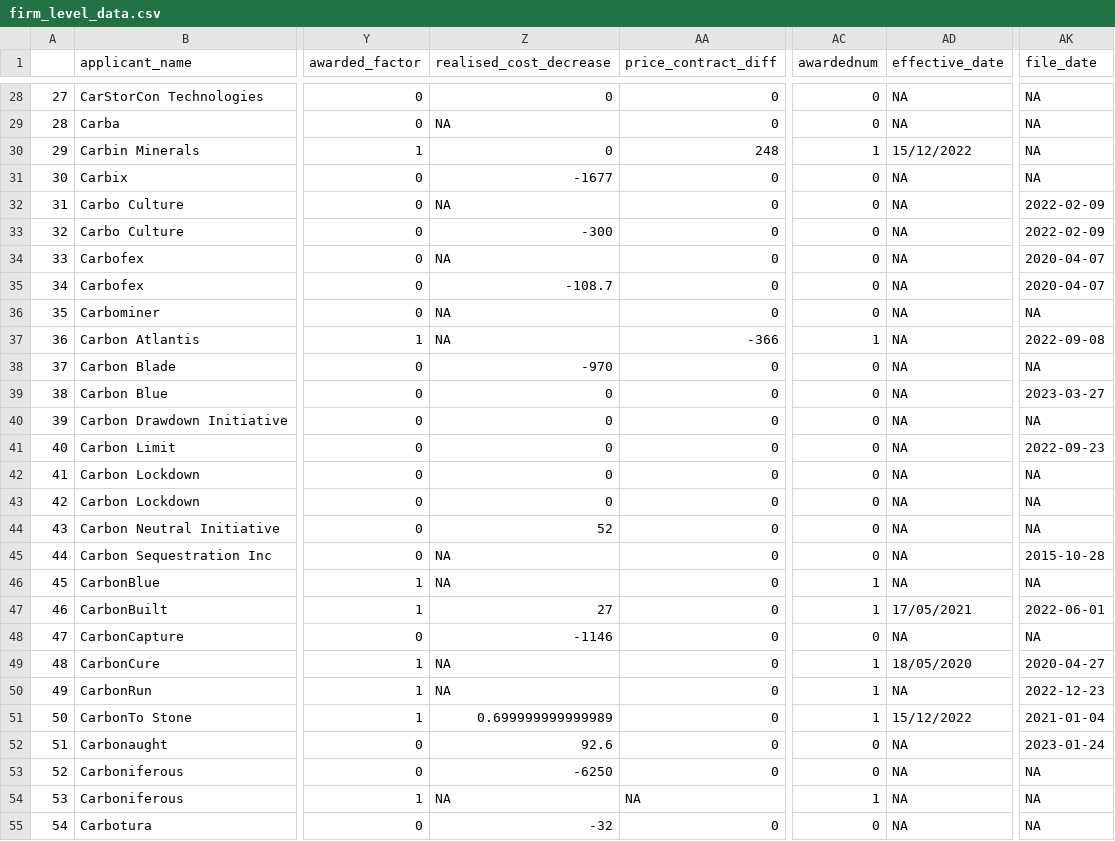
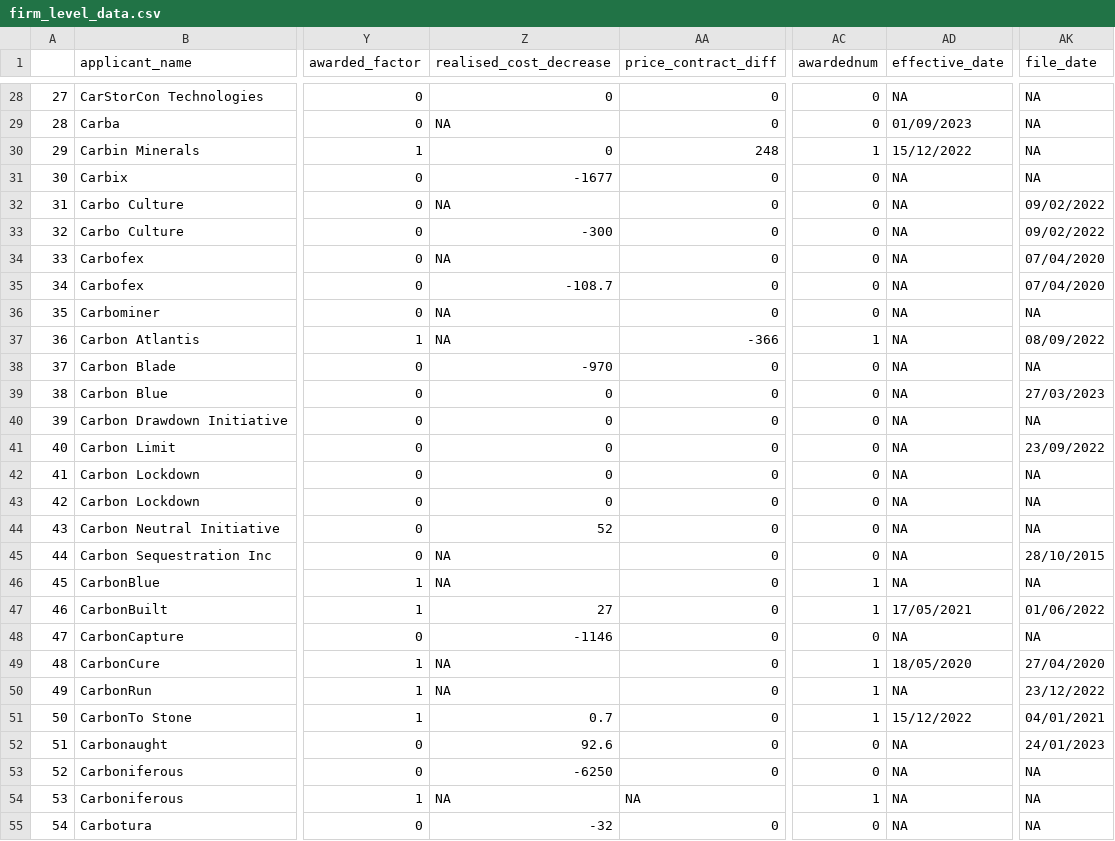
Before and after one commit to allegra-saggese-econ/amc_ccs, a CSV file: clean_outputs/firm_level_data.csv, drawn as a sheet; only a part is shown, gaps mark what is left out; the diff covers the shown part only; the diff names each change by its address in the sheet, - before the commit and + after, or states it on an @@ line.

```diff
--- a/clean_outputs/firm_level_data.csv
+++ b/clean_outputs/firm_level_data.csv
-AD29 (effective_date): NA
+AD29 (effective_date): 01/09/2023
-AK32:AK33 (file_date): 2022-02-09
+AK32:AK33 (file_date): 09/02/2022
-AK34:AK35 (file_date): 2020-04-07
+AK34:AK35 (file_date): 07/04/2020
-AK37 (file_date): 2022-09-08
+AK37 (file_date): 08/09/2022
-AK39 (file_date): 2023-03-27
+AK39 (file_date): 27/03/2023
-AK41 (file_date): 2022-09-23
+AK41 (file_date): 23/09/2022
-AK45 (file_date): 2015-10-28
+AK45 (file_date): 28/10/2015
-AK47 (file_date): 2022-06-01
+AK47 (file_date): 01/06/2022
-AK49 (file_date): 2020-04-27
+AK49 (file_date): 27/04/2020
-AK50 (file_date): 2022-12-23
+AK50 (file_date): 23/12/2022
-Z51 (realised_cost_decrease): 0.699999999999989
+Z51 (realised_cost_decrease): 0.7
-AK51 (file_date): 2021-01-04
+AK51 (file_date): 04/01/2021
-AK52 (file_date): 2023-01-24
+AK52 (file_date): 24/01/2023
```
Also changed, not shown: 56 edited cells elsewhere in this file, 8 other files.
